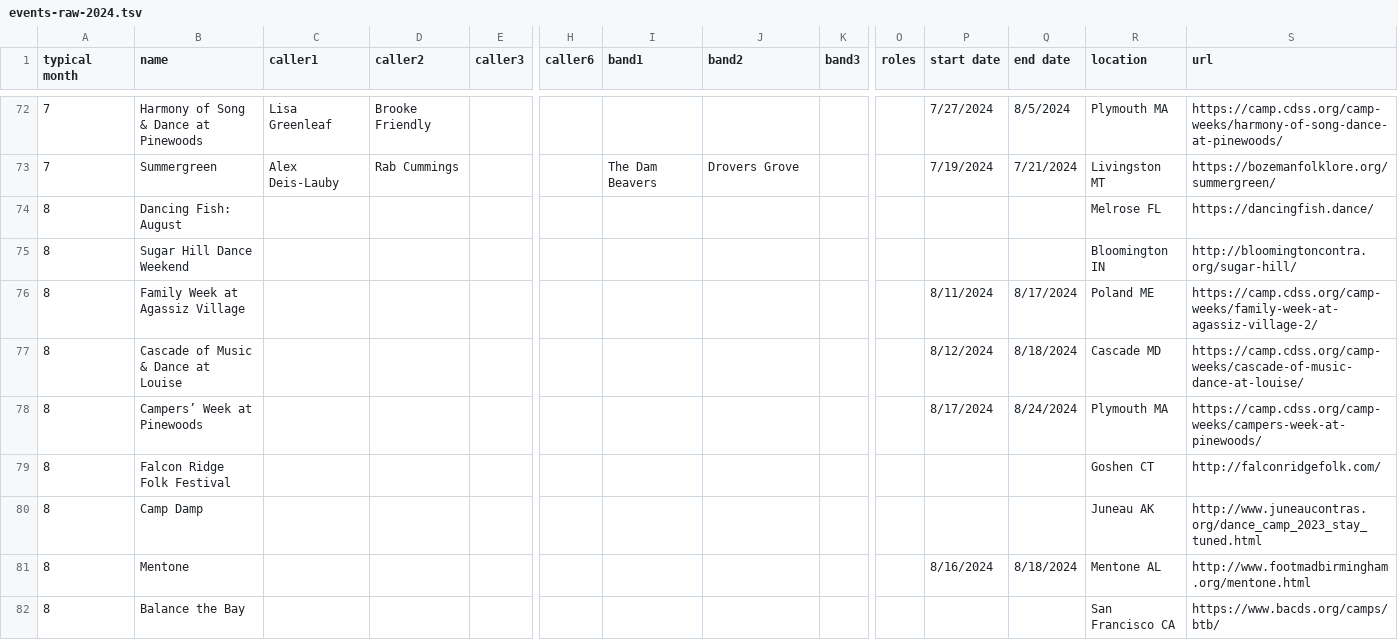
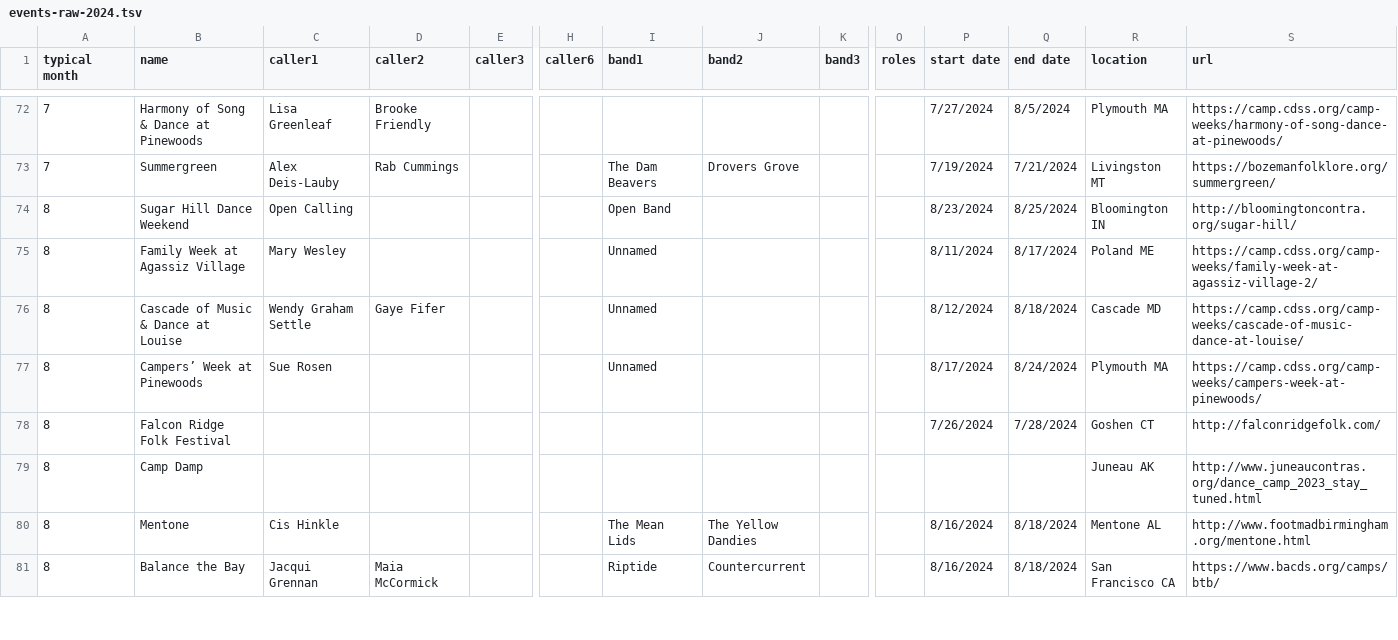
Before and after one commit to jeffkaufman/trycontra, a TSV file: events-raw-2024.tsv, drawn as a sheet; only a part is shown, gaps mark what is left out; removed rows and columns are numbered as before the commit, all else as after; rows hold the shown columns only; the diff covers the shown part only; the diff names each change by its address in the sheet, - before the commit and + after, or states it on an @@ line.

Commit message:
sync with spreadsheet

```diff
--- a/events-raw-2024.tsv
+++ b/events-raw-2024.tsv
-row 74: 8 | Dancing Fish: August |  |  |  |  |  |  |  |  |  |  | Melrose FL | https://dancingfish.dance/
-C74 (caller1): (empty)
+C74 (caller1): Open Calling
-I74 (band1): (empty)
+I74 (band1): Open Band
-P74 (start date): (empty)
+P74 (start date): 8/23/2024
-Q74 (end date): (empty)
+Q74 (end date): 8/25/2024
-C75 (caller1): (empty)
+C75 (caller1): Mary Wesley
-I75:I77 (band1): (empty)
+I75:I77 (band1): Unnamed
-C76 (caller1): (empty)
+C76 (caller1): Wendy Graham Settle
-D76 (caller2): (empty)
+D76 (caller2): Gaye Fifer
-C77 (caller1): (empty)
+C77 (caller1): Sue Rosen
-P78 (start date): (empty)
+P78 (start date): 7/26/2024
-Q78 (end date): (empty)
+Q78 (end date): 7/28/2024
-C80 (caller1): (empty)
+C80 (caller1): Cis Hinkle
-I80 (band1): (empty)
+I80 (band1): The Mean Lids
-J80 (band2): (empty)
+J80 (band2): The Yellow Dandies
-C81 (caller1): (empty)
+C81 (caller1): Jacqui Grennan
-D81 (caller2): (empty)
+D81 (caller2): Maia McCormick
-I81 (band1): (empty)
+I81 (band1): Riptide
-J81 (band2): (empty)
+J81 (band2): Countercurrent
-P81 (start date): (empty)
+P81 (start date): 8/16/2024
-Q81 (end date): (empty)
+Q81 (end date): 8/18/2024
```
Also changed, not shown: 3 added rows, 4 removed rows and 71 edited cells elsewhere in this file, 1 other file.
